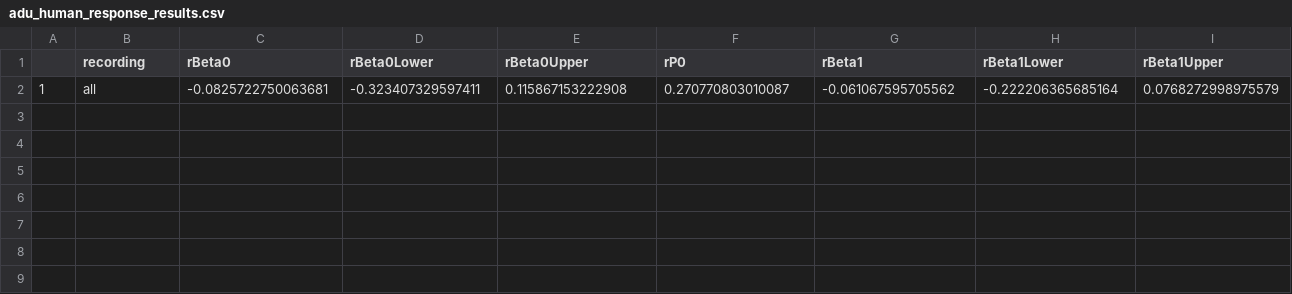
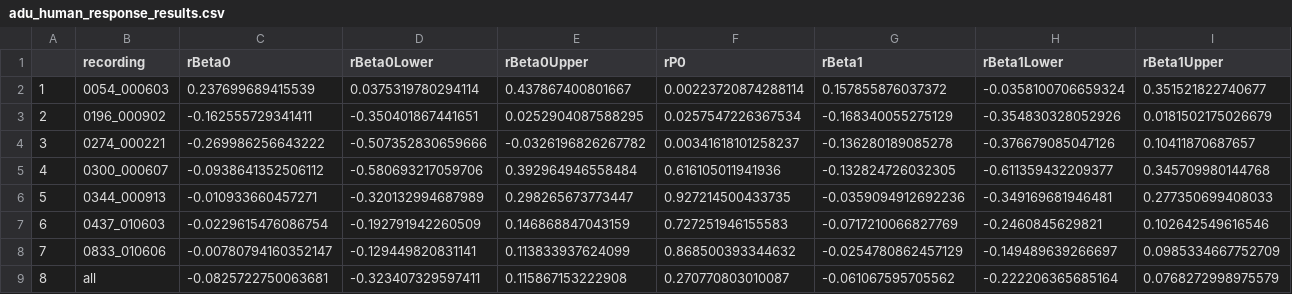
Before and after one commit to AnneSWarlaumont/vocal-response-analysis-simulation, a CSV file: data/adu_human_response_results.csv, drawn as a sheet; only a part is shown; addresses are those after the commit; rows hold the shown columns only; the diff names each change by its address in the sheet, - before the commit and + after, or states it on an @@ line.

```diff
--- a/data/adu_human_response_results.csv
+++ b/data/adu_human_response_results.csv
+row 2: 1 | 0054_000603 | 0.237699689415539 | 0.0375319780294114 | 0.437867400801667 | 0.00223720874288114 | 0.157855876037372 | -0.0358100706659324 | 0.351521822740677
+row 3: 2 | 0196_000902 | -0.162555729341411 | -0.350401867441651 | 0.0252904087588295 | 0.0257547226367534 | -0.168340055275129 | -0.354830328052926 | 0.0181502175026679
+row 4: 3 | 0274_000221 | -0.269986256643222 | -0.507352830659666 | -0.0326196826267782 | 0.00341618101258237 | -0.136280189085278 | -0.376679085047126 | 0.10411870687657
+row 5: 4 | 0300_000607 | -0.0938641352506112 | -0.580693217059706 | 0.392964946558484 | 0.616105011941936 | -0.132824726032305 | -0.611359432209377 | 0.345709980144768
+row 6: 5 | 0344_000913 | -0.010933660457271 | -0.320132994687989 | 0.298265673773447 | 0.927214500433735 | -0.0359094912692236 | -0.349169681946481 | 0.277350699408033
+row 7: 6 | 0437_010603 | -0.0229615476086754 | -0.192791942260509 | 0.146868847043159 | 0.727251946155583 | -0.0717210066827769 | -0.2460845629821 | 0.102642549616546
+row 8: 7 | 0833_010606 | -0.00780794160352147 | -0.129449820831141 | 0.113833937624099 | 0.868500393344632 | -0.0254780862457129 | -0.149489639266697 | 0.0985334667752709
-A9: 1
+A9: 8
```
Also changed, not shown: data/chi_cont_human_response_results.csv, data/chi_human_response_results.csv, 4 other files.
